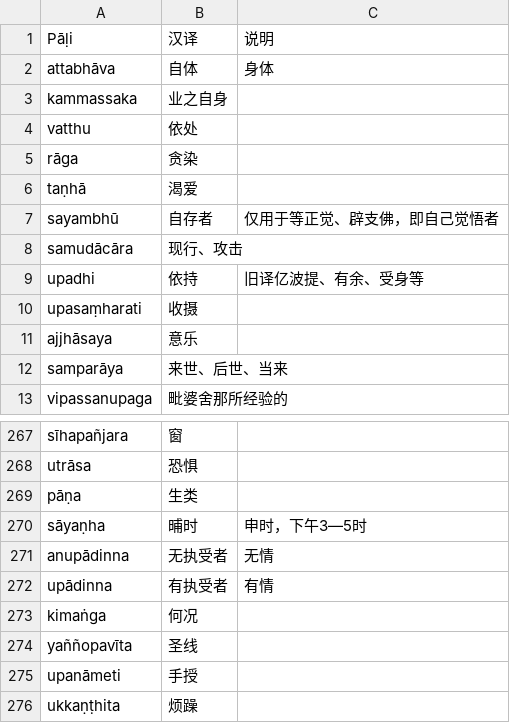
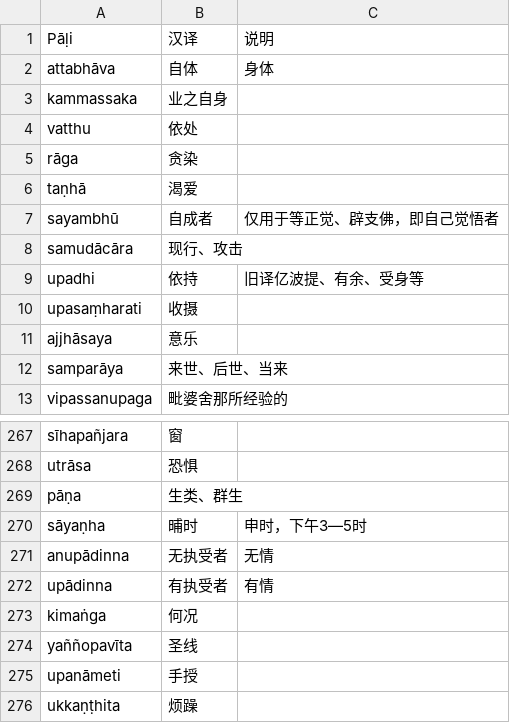
Before and after one commit to jhintr/nirutti, a CSV file: pada.csv, drawn as a sheet; only a part is shown, gaps mark what is left out.

Commit message:
update dict

```diff
--- a/pada.csv
+++ b/pada.csv
@@ -6,3 +6,3 @@ rāga,贪染,
 taṇhā,渴爱,
-sayambhū,自存者,仅用于等正觉、辟支佛，即自己觉悟者
+sayambhū,自成者,仅用于等正觉、辟支佛，即自己觉悟者
 samudācāra,现行、攻击,
@@ -268,3 +268,3 @@ sīhapañjara,窗,
 utrāsa,恐惧,
-pāṇa,生类,
+pāṇa,生类、群生,
 sāyaṇha,晡时,申时，下午3—5时
```
